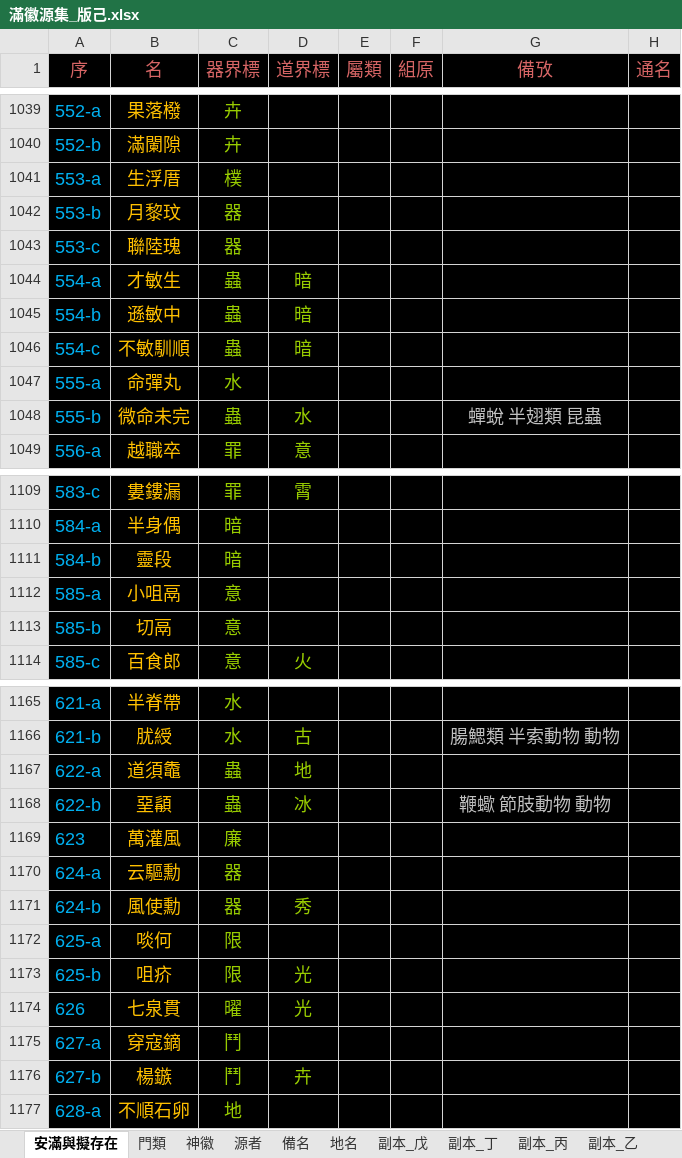
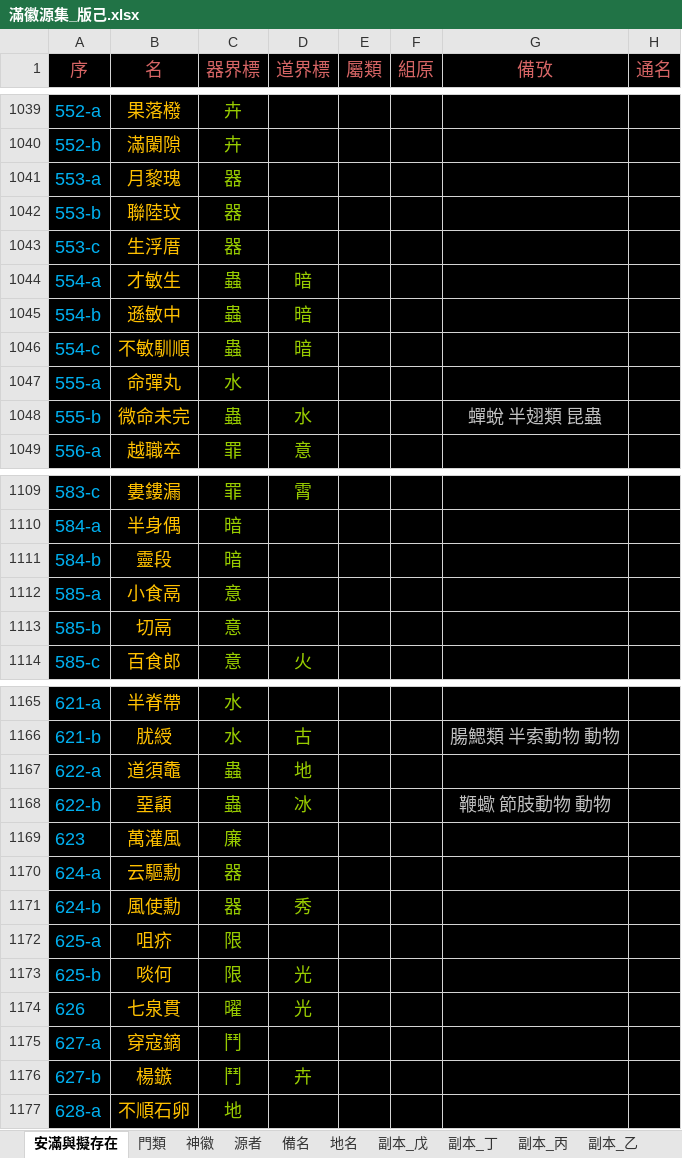
Before and after one commit to sealleci/AnMan, an Excel workbook: docs/滿徽源集_版己.xlsx, sheet 安滿與擬存在, drawn as a sheet; only a part is shown, gaps mark what is left out; values as stored, in another font and other column widths than the file's, no borders; the diff names each change by its address in the sheet, - before the commit and + after, or states it on an @@ line.

Commit message:
SheetWizard

```diff
--- a/docs/滿徽源集_版己.xlsx (sheet 安滿與擬存在)
+++ b/docs/滿徽源集_版己.xlsx (sheet 安滿與擬存在)
-B1041 (名): 生浮厝
+B1041 (名): 月黎瑰
-C1041 (器界標): 樸
+C1041 (器界標): 器
-B1042 (名): 月黎玟
+B1042 (名): 聯陸玟
-B1043 (名): 聯陸瑰
+B1043 (名): 生浮厝
-B1112 (名): 小咀鬲
+B1112 (名): 小食鬲
-B1172 (名): 啖何
+B1172 (名): 咀疥
-B1173 (名): 咀疥
+B1173 (名): 啖何
```
Also changed, not shown: 3 other files.
